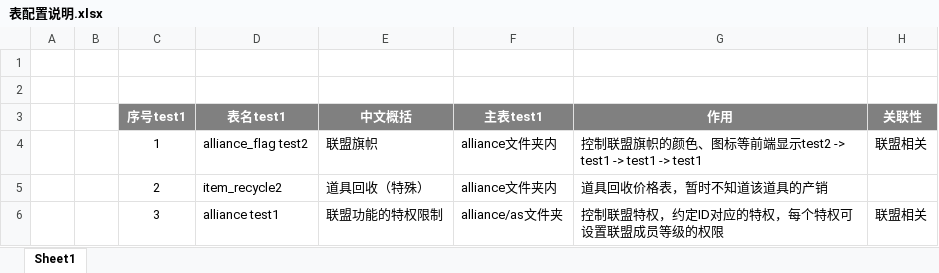
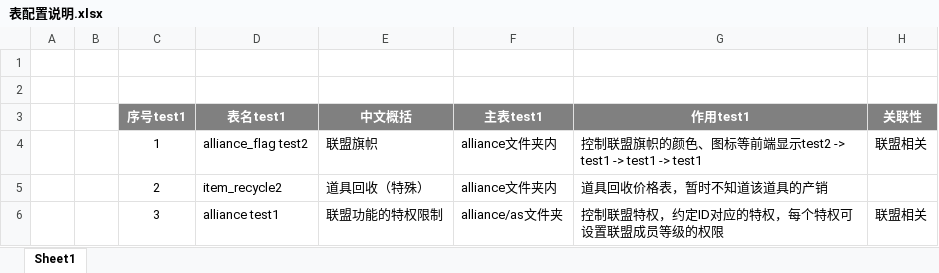
Before and after one commit to yuyixiaoxiang/testgit, an Excel workbook: 表配置说明.xlsx, sheet Sheet1, drawn as a sheet; only a part is shown; values as stored, in another font and other column widths than the file's, no borders; the diff names each change by its address in the sheet, - before the commit and + after, or states it on an @@ line.

Commit message:
test1

```diff
--- a/表配置说明.xlsx (sheet Sheet1)
+++ b/表配置说明.xlsx (sheet Sheet1)
-G3: 作用
+G3: 作用test1
```
